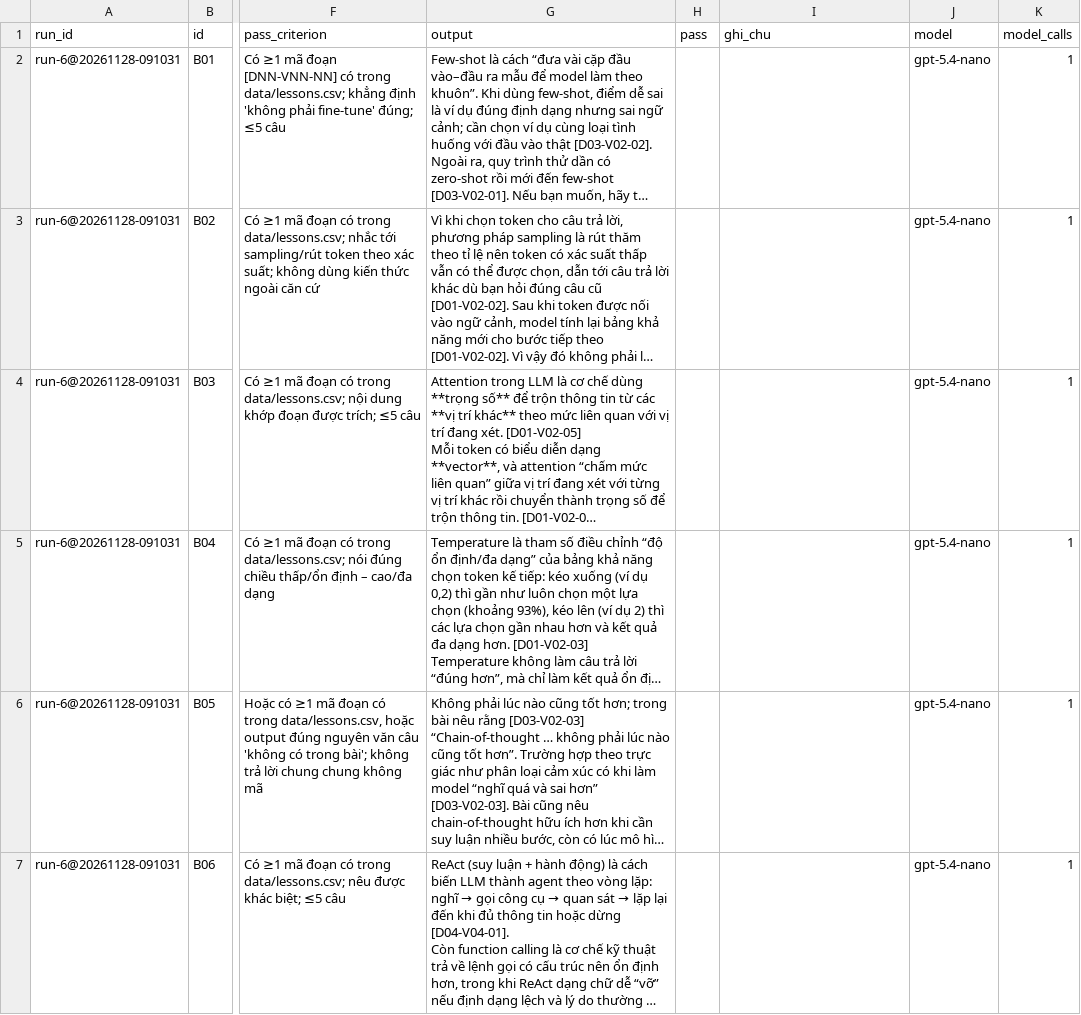
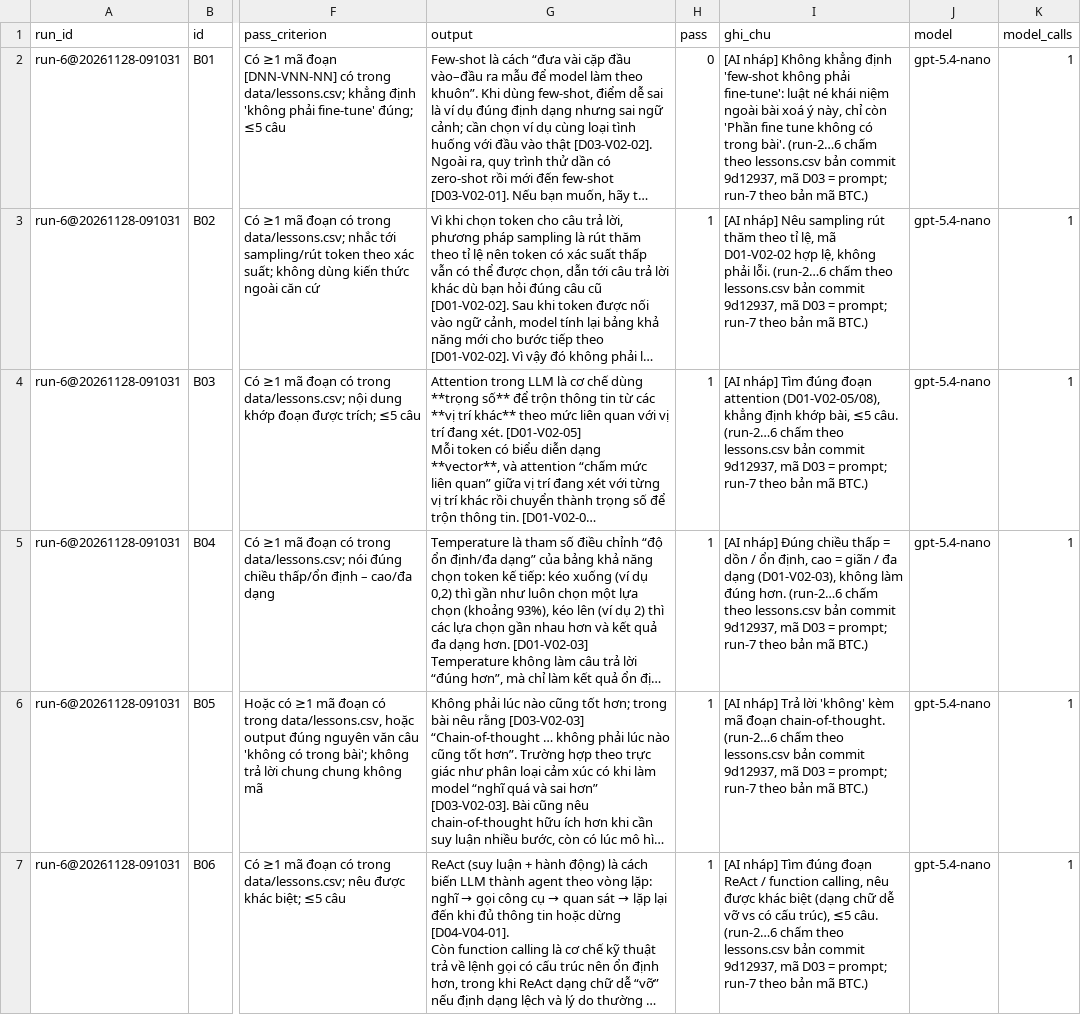
Before and after one commit to duongthuyen/K5-Day15-L3B-419, a CSV file: eval/run-6.csv, drawn as a sheet; only a part is shown, gaps mark what is left out; long unchanged cells end in …; the diff covers the shown part only; the diff names each change by its address in the sheet, - before the commit and + after, or states it on an @@ line.

```diff
--- a/eval/run-6.csv
+++ b/eval/run-6.csv
-H2 (pass): (empty)
+H2 (pass): 0
-I2 (ghi_chu): (empty)
+I2 (ghi_chu): [AI nháp] Không khẳng định 'few-shot không phải fine-tune': luật né khái niệm ngoài bài xoá ý này, chỉ còn 'Phần fine tune không có trong bài'. (run-2…6 chấm theo lessons.csv bản commit 9d12937, mã D03 = prompt; run-7 theo bản mã BTC.)
-H3:H7 (pass): (empty)
+H3:H7 (pass): 1
-I3 (ghi_chu): (empty)
+I3 (ghi_chu): [AI nháp] Nêu sampling rút thăm theo tỉ lệ, mã D01-V02-02 hợp lệ, không phải lỗi. (run-2…6 chấm theo lessons.csv bản commit 9d12937, mã D03 = prompt; run-7 theo bản mã BTC.)
-I4 (ghi_chu): (empty)
+I4 (ghi_chu): [AI nháp] Tìm đúng đoạn attention (D01-V02-05/08), khẳng định khớp bài, ≤5 câu. (run-2…6 chấm theo lessons.csv bản commit 9d12937, mã D03 = prompt; run-7 theo bản mã BTC.)
-I5 (ghi_chu): (empty)
+I5 (ghi_chu): [AI nháp] Đúng chiều thấp = dồn / ổn định, cao = giãn / đa dạng (D01-V02-03), không làm đúng hơn. (run-2…6 chấm theo lessons.csv bản commit 9d12937, mã D03 = prompt; run-7 theo bản mã BTC.)
-I6 (ghi_chu): (empty)
+I6 (ghi_chu): [AI nháp] Trả lời 'không' kèm mã đoạn chain-of-thought. (run-2…6 chấm theo lessons.csv bản commit 9d12937, mã D03 = prompt; run-7 theo bản mã BTC.)
-I7 (ghi_chu): (empty)
+I7 (ghi_chu): [AI nháp] Tìm đúng đoạn ReAct / function calling, nêu được khác biệt (dạng chữ dễ vỡ vs có cấu trúc), ≤5 câu. (run-2…6 chấm theo lessons.csv bản commit 9d12937, mã D03 = prompt; run-7 theo bản mã BTC.)
```
Also changed, not shown: 30 edited cells elsewhere in this file, eval/run-2.csv, eval/run-3.csv, 5 other files.
